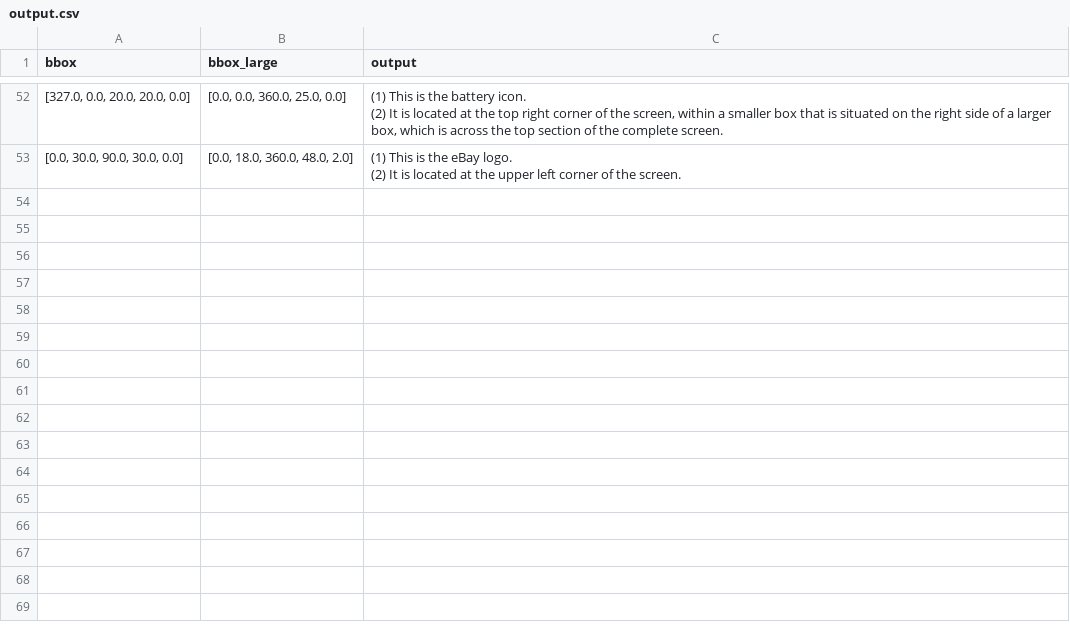
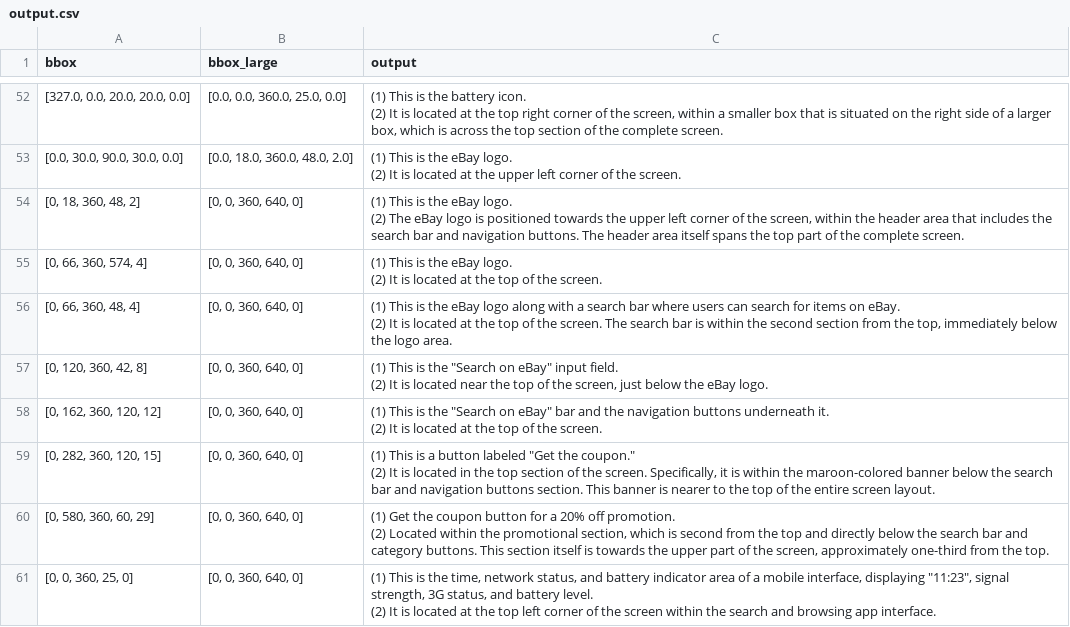
Before and after one commit to Screen-Point-and-Read/Screen-Point-and-Read.github.io, a CSV file: static/output.csv, drawn as a sheet; only a part is shown, gaps mark what is left out.

Commit message:
update csv

```diff
--- a/static/output.csv
+++ b/static/output.csv
@@ -121 +121,21 @@ bbox,bbox_large,output
 (2) It is located at the upper left corner of the screen."
+"[0, 18, 360, 48, 2]","[0, 0, 360, 640, 0]","(1) This is the eBay logo.
+
+(2) The eBay logo is positioned towards the upper left corner of the screen, within the header area that includes the search bar and navigation buttons. The header area itself spans the top part of the complete screen."
+"[0, 66, 360, 574, 4]","[0, 0, 360, 640, 0]","(1) This is the eBay logo.
+
+(2) It is located at the top of the screen."
+"[0, 66, 360, 48, 4]","[0, 0, 360, 640, 0]","(1) This is the eBay logo along with a search bar where users can search for items on eBay.
+(2) It is located at the top of the screen. The search bar is within the second section from the top, immediately below the logo area."
+"[0, 120, 360, 42, 8]","[0, 0, 360, 640, 0]","(1) This is the ""Search on eBay"" input field.
+(2) It is located near the top of the screen, just below the eBay logo."
+"[0, 162, 360, 120, 12]","[0, 0, 360, 640, 0]","(1) This is the ""Search on eBay"" bar and the navigation buttons underneath it.
+(2) It is located at the top of the screen."
+"[0, 282, 360, 120, 15]","[0, 0, 360, 640, 0]","(1) This is a button labeled ""Get the coupon.""
+(2) It is located in the top section of the screen. Specifically, it is within the maroon-colored banner below the search bar and navigation buttons section. This banner is nearer to the top of the entire screen layout."
+"[0, 580, 360, 60, 29]","[0, 0, 360, 640, 0]","(1) Get the coupon button for a 20% off promotion.
+
+(2) Located within the promotional section, which is second from the top and directly below the search bar and category buttons. This section itself is towards the upper part of the screen, approximately one-third from the top."
+"[0, 0, 360, 25, 0]","[0, 0, 360, 640, 0]","(1) This is the time, network status, and battery indicator area of a mobile interface, displaying ""11:23"", signal strength, 3G status, and battery level.
+
+(2) It is located at the top left corner of the screen within the search and browsing app interface."
```
